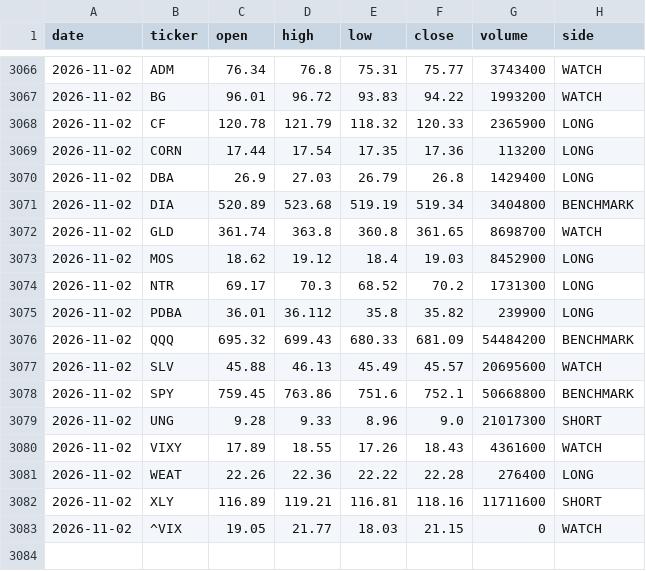
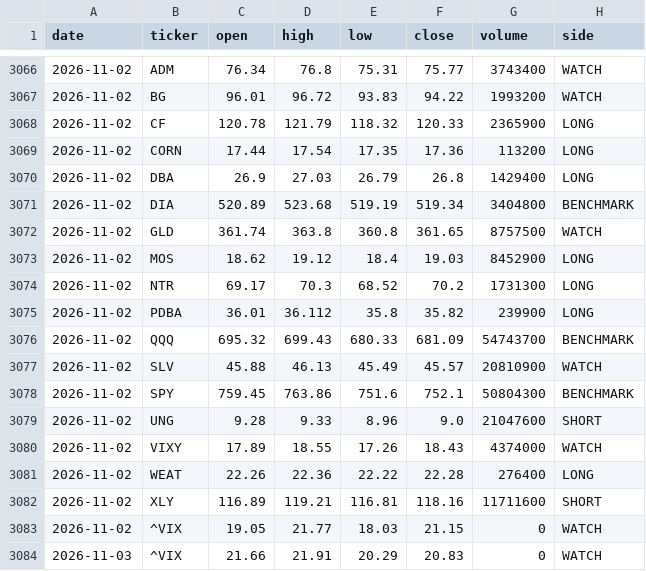
Before and after one commit to gohjhb92/Iran-War, a CSV file: docs/food-shock/tracker.csv, drawn as a sheet; only a part is shown, gaps mark what is left out.

```diff
--- a/docs/food-shock/tracker.csv
+++ b/docs/food-shock/tracker.csv
@@ -3071,3 +3071,3 @@ date,ticker,open,high,low,close,volume,side
 2026-11-02,DIA,520.89,523.68,519.19,519.34,3404800,BENCHMARK
-2026-11-02,GLD,361.74,363.8,360.8,361.65,8698700,WATCH
+2026-11-02,GLD,361.74,363.8,360.8,361.65,8757500,WATCH
 2026-11-02,MOS,18.62,19.12,18.4,19.03,8452900,LONG
@@ -3075,7 +3075,7 @@ date,ticker,open,high,low,close,volume,side
 2026-11-02,PDBA,36.01,36.112,35.8,35.82,239900,LONG
-2026-11-02,QQQ,695.32,699.43,680.33,681.09,54484200,BENCHMARK
-2026-11-02,SLV,45.88,46.13,45.49,45.57,20695600,WATCH
-2026-11-02,SPY,759.45,763.86,751.6,752.1,50668800,BENCHMARK
-2026-11-02,UNG,9.28,9.33,8.96,9.0,21017300,SHORT
-2026-11-02,VIXY,17.89,18.55,17.26,18.43,4361600,WATCH
+2026-11-02,QQQ,695.32,699.43,680.33,681.09,54743700,BENCHMARK
+2026-11-02,SLV,45.88,46.13,45.49,45.57,20810900,WATCH
+2026-11-02,SPY,759.45,763.86,751.6,752.1,50804300,BENCHMARK
+2026-11-02,UNG,9.28,9.33,8.96,9.0,21047600,SHORT
+2026-11-02,VIXY,17.89,18.55,17.26,18.43,4374000,WATCH
 2026-11-02,WEAT,22.26,22.36,22.22,22.28,276400,LONG
@@ -3083 +3083,2 @@ date,ticker,open,high,low,close,volume,side
 2026-11-02,^VIX,19.05,21.77,18.03,21.15,0,WATCH
+2026-11-03,^VIX,21.66,21.91,20.29,20.83,0,WATCH
```
Also changed, not shown: food-shock/tracker.csv.
